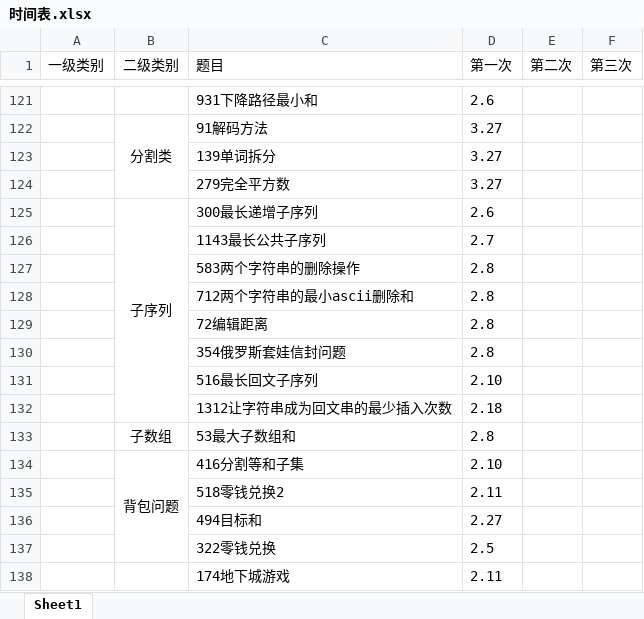
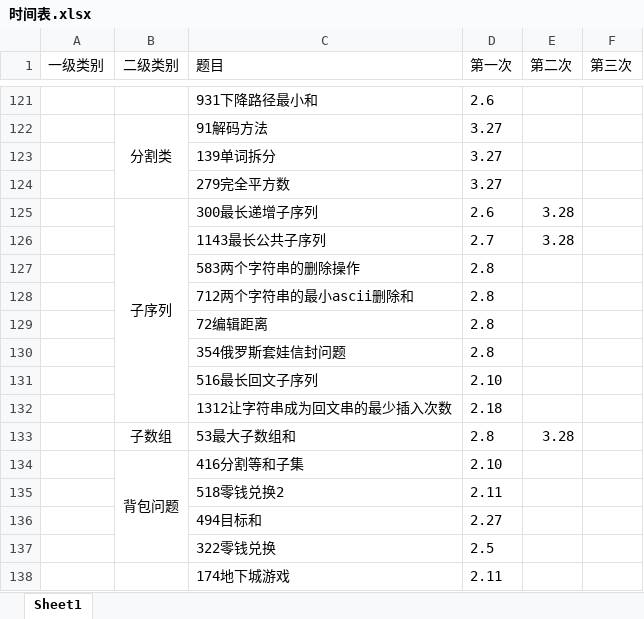
Before and after one commit to lisan97/leetcode, an Excel workbook: 时间表.xlsx, sheet Sheet1, drawn as a sheet; only a part is shown, gaps mark what is left out; values as stored, in another font and other column widths than the file's, no borders; the diff names each change by its address in the sheet, - before the commit and + after, or states it on an @@ line.

```diff
--- a/时间表.xlsx (sheet Sheet1)
+++ b/时间表.xlsx (sheet Sheet1)
-E125:E126 (第二次): (empty)
+E125:E126 (第二次): 3.28
-E133 (第二次): (empty)
+E133 (第二次): 3.28
```
Also changed, not shown: 面经出现.xlsx, 1 other file.
